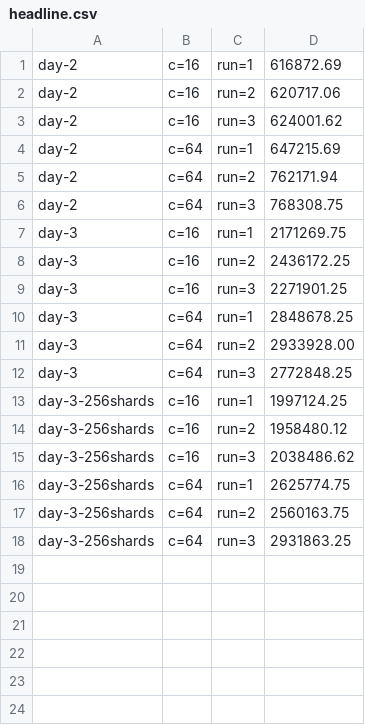
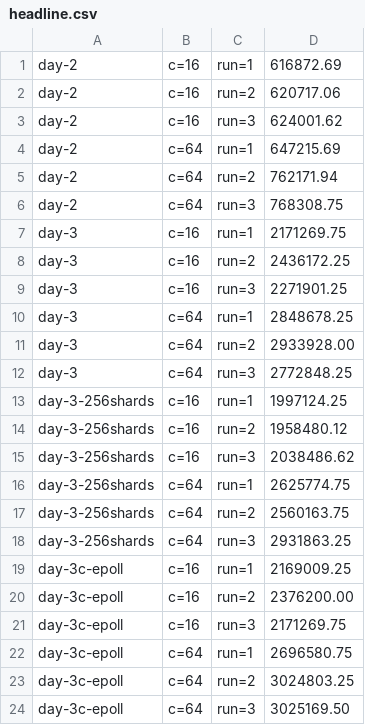
Before and after one commit to AmoghSingh2468/kvstore, a CSV file: bench/results/headline.csv, drawn as a sheet.

Commit message:
Day 3c: epoll event loops — 2001 threads/168MB -> 13 threads/60MB at 2000 connections

```diff
--- a/bench/results/headline.csv
+++ b/bench/results/headline.csv
@@ -18 +18,7 @@ day-3-256shards,c=64,run=2,2560163.75
 day-3-256shards,c=64,run=3,2931863.25
+day-3c-epoll,c=16,run=1,2169009.25
+day-3c-epoll,c=16,run=2,2376200.00
+day-3c-epoll,c=16,run=3,2171269.75
+day-3c-epoll,c=64,run=1,2696580.75
+day-3c-epoll,c=64,run=2,3024803.25
+day-3c-epoll,c=64,run=3,3025169.50
```
Also changed, not shown: 6 other files.
